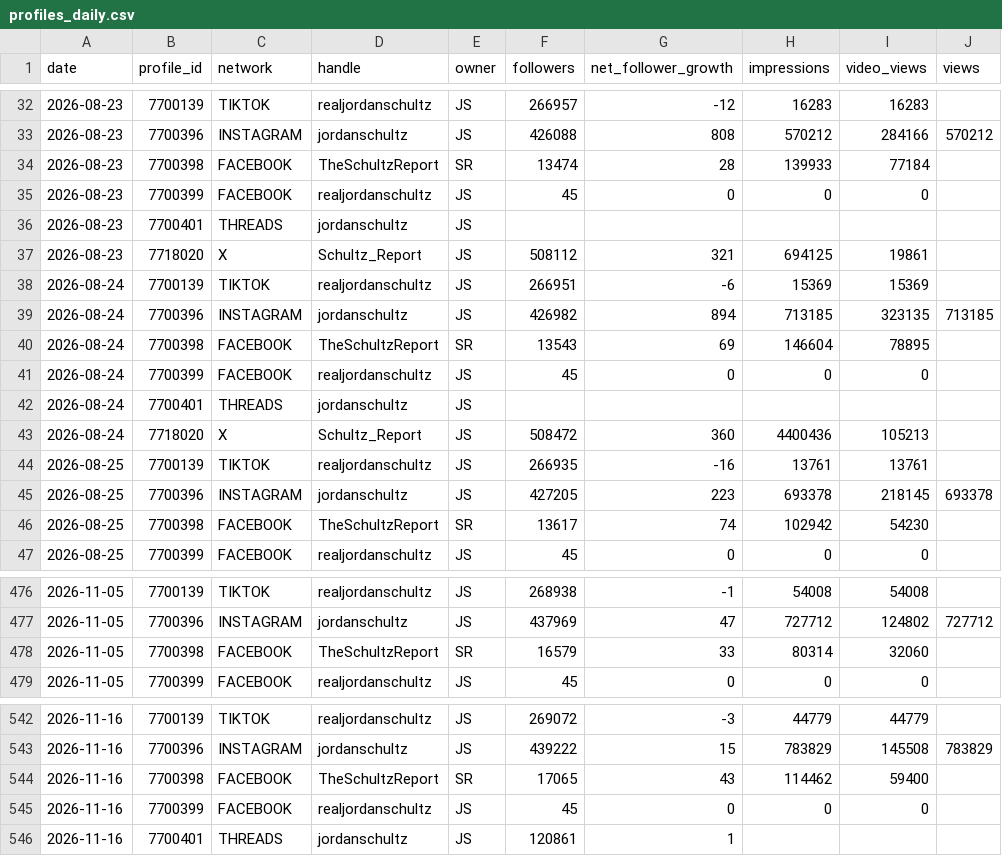
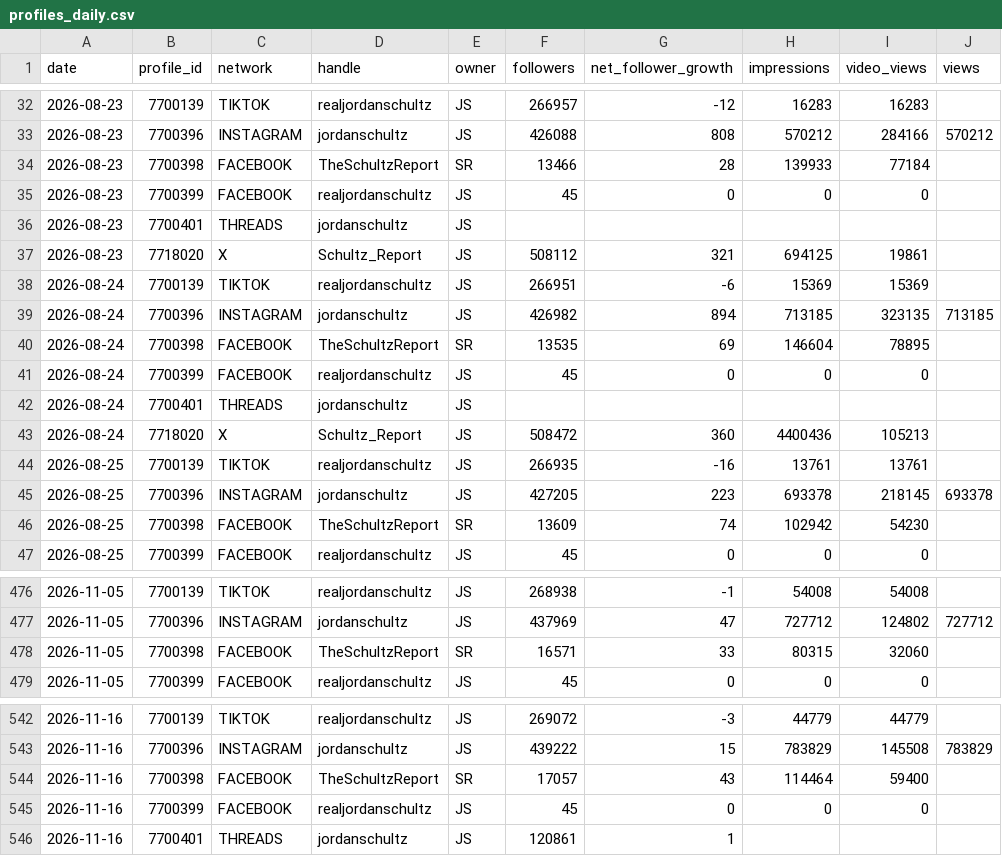
Before and after one commit to raindelaymedia/The-Schultz-Report, a CSV file: schultz_report/data_sr/from_rdm/sprout/profiles_daily.csv, drawn as a sheet; only a part is shown, gaps mark what is left out; the diff covers the shown part only.

```diff
--- a/schultz_report/data_sr/from_rdm/sprout/profiles_daily.csv
+++ b/schultz_report/data_sr/from_rdm/sprout/profiles_daily.csv
@@ -33,3 +33,3 @@ date,profile_id,network,handle,owner,followers,net_follower_growth,impressions,v
 2026-08-23,7700396,INSTAGRAM,jordanschultz,JS,426088,808,570212,284166,570212
-2026-08-23,7700398,FACEBOOK,TheSchultzReport,SR,13474,28,139933,77184,
+2026-08-23,7700398,FACEBOOK,TheSchultzReport,SR,13466,28,139933,77184,
 2026-08-23,7700399,FACEBOOK,realjordanschultz,JS,45,0,0,0,
@@ -39,3 +39,3 @@ date,profile_id,network,handle,owner,followers,net_follower_growth,impressions,v
 2026-08-24,7700396,INSTAGRAM,jordanschultz,JS,426982,894,713185,323135,713185
-2026-08-24,7700398,FACEBOOK,TheSchultzReport,SR,13543,69,146604,78895,
+2026-08-24,7700398,FACEBOOK,TheSchultzReport,SR,13535,69,146604,78895,
 2026-08-24,7700399,FACEBOOK,realjordanschultz,JS,45,0,0,0,
@@ -45,3 +45,3 @@ date,profile_id,network,handle,owner,followers,net_follower_growth,impressions,v
 2026-08-25,7700396,INSTAGRAM,jordanschultz,JS,427205,223,693378,218145,693378
-2026-08-25,7700398,FACEBOOK,TheSchultzReport,SR,13617,74,102942,54230,
+2026-08-25,7700398,FACEBOOK,TheSchultzReport,SR,13609,74,102942,54230,
 2026-08-25,7700399,FACEBOOK,realjordanschultz,JS,45,0,0,0,
@@ -477,3 +477,3 @@ date,profile_id,network,handle,owner,followers,net_follower_growth,impressions,v
 2026-11-05,7700396,INSTAGRAM,jordanschultz,JS,437969,47,727712,124802,727712
-2026-11-05,7700398,FACEBOOK,TheSchultzReport,SR,16579,33,80314,32060,
+2026-11-05,7700398,FACEBOOK,TheSchultzReport,SR,16571,33,80315,32060,
 2026-11-05,7700399,FACEBOOK,realjordanschultz,JS,45,0,0,0,
@@ -543,3 +543,3 @@ date,profile_id,network,handle,owner,followers,net_follower_growth,impressions,v
 2026-11-16,7700396,INSTAGRAM,jordanschultz,JS,439222,15,783829,145508,783829
-2026-11-16,7700398,FACEBOOK,TheSchultzReport,SR,17065,43,114462,59400,
+2026-11-16,7700398,FACEBOOK,TheSchultzReport,SR,17057,43,114464,59400,
 2026-11-16,7700399,FACEBOOK,realjordanschultz,JS,45,0,0,0,
```
Also changed, not shown: 6 added rows and 100 edited cells elsewhere in this file, schultz_report/data_sr/from_rdm/socials_sr.csv, schultz_report/data_sr/from_rdm/tiktok/account_daily.csv, 7 other files.
